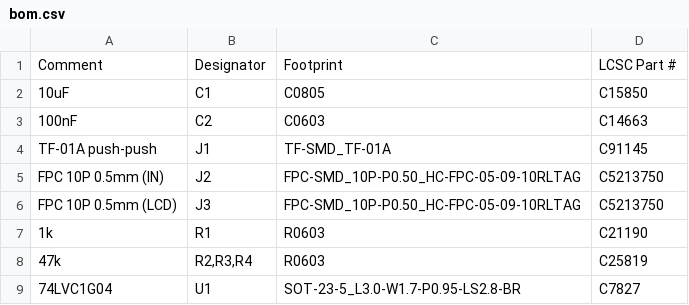
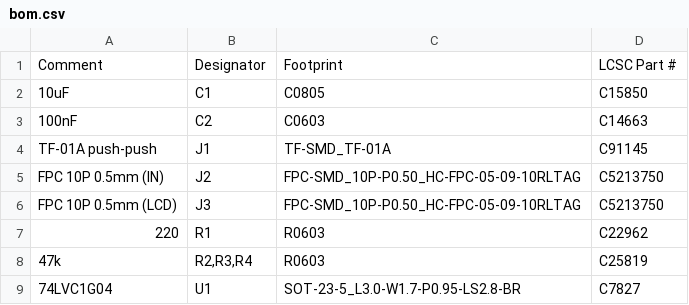
Before and after one commit to w0ts/optimist, a CSV file: hardware/sd-board/fab/bom.csv, drawn as a sheet.

Commit message:
feat(hardware): R1 220 ohm (C22962: the card reads at 20 MHz, the firmware keeps D/C high at idle), silkscreen 'LCD: gold UP' / 'IN: gold DOWN' (the double-sided sockets connect a turned-over cable mirrored); the 33 ohm and ESD parts listed for the re-route after the pin map

```diff
--- a/hardware/sd-board/fab/bom.csv
+++ b/hardware/sd-board/fab/bom.csv
@@ -6,3 +6,3 @@ Comment,Designator,Footprint,LCSC Part #
 "FPC 10P 0.5mm (LCD)","J3","FPC-SMD_10P-P0.50_HC-FPC-05-09-10RLTAG","C5213750"
-"1k","R1","R0603","C21190"
+"220","R1","R0603","C22962"
 "47k","R2,R3,R4","R0603","C25819"
```
Also changed, not shown: 29 other files.
